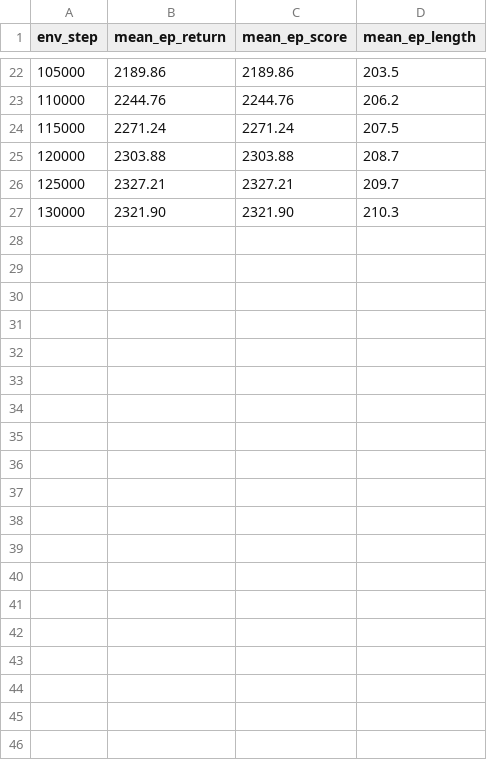
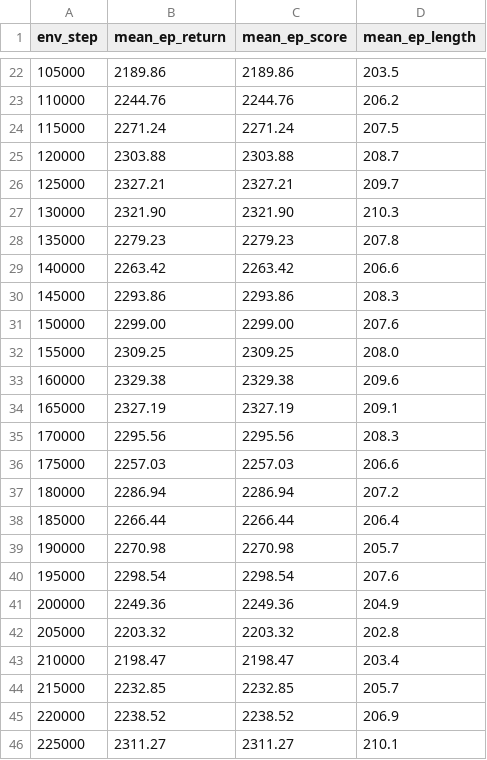
Before and after one commit to DavidHuang10/rl-fruit-game, a CSV file: results/ppo/metrics.csv, drawn as a sheet; only a part is shown, gaps mark what is left out; the diff covers the shown part only.

```diff
--- a/results/ppo/metrics.csv
+++ b/results/ppo/metrics.csv
@@ -27 +27,20 @@ env_step,mean_ep_return,mean_ep_score,mean_ep_length
 130000,2321.90,2321.90,210.3
+135000,2279.23,2279.23,207.8
+140000,2263.42,2263.42,206.6
+145000,2293.86,2293.86,208.3
+150000,2299.00,2299.00,207.6
+155000,2309.25,2309.25,208.0
+160000,2329.38,2329.38,209.6
+165000,2327.19,2327.19,209.1
+170000,2295.56,2295.56,208.3
+175000,2257.03,2257.03,206.6
+180000,2286.94,2286.94,207.2
+185000,2266.44,2266.44,206.4
+190000,2270.98,2270.98,205.7
+195000,2298.54,2298.54,207.6
+200000,2249.36,2249.36,204.9
+205000,2203.32,2203.32,202.8
+210000,2198.47,2198.47,203.4
+215000,2232.85,2232.85,205.7
+220000,2238.52,2238.52,206.9
+225000,2311.27,2311.27,210.1
```
Also changed, not shown: 16 added rows elsewhere in this file, results/dqn/metrics.csv, 10 other files.
